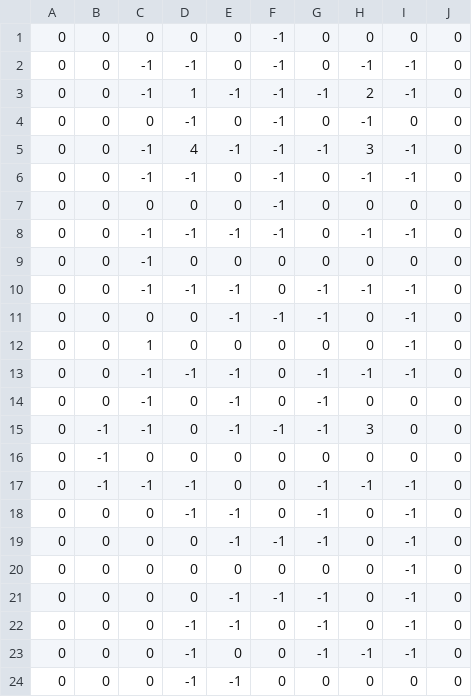
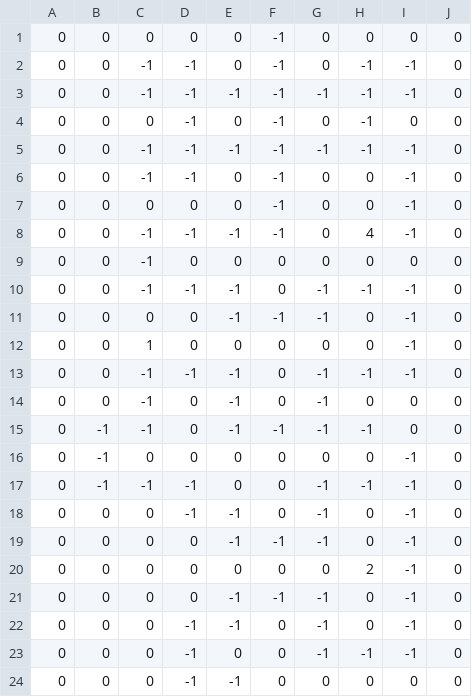
Before and after one commit to thathurtabit/Otee, a CSV file: assets/data/phaser-game-tile.csv, drawn as a sheet; only a part is shown.

```diff
--- a/assets/data/phaser-game-tile.csv
+++ b/assets/data/phaser-game-tile.csv
@@ -2,8 +2,8 @@
  0, 0,-1,-1, 0,-1, 0,-1,-1, 0
- 0, 0,-1, 1,-1,-1,-1, 2,-1, 0
+ 0, 0,-1,-1,-1,-1,-1,-1,-1, 0
  0, 0, 0,-1, 0,-1, 0,-1, 0, 0
- 0, 0,-1, 4,-1,-1,-1, 3,-1, 0
- 0, 0,-1,-1, 0,-1, 0,-1,-1, 0
- 0, 0, 0, 0, 0,-1, 0, 0, 0, 0
- 0, 0,-1,-1,-1,-1, 0,-1,-1, 0
+ 0, 0,-1,-1,-1,-1,-1,-1,-1, 0
+ 0, 0,-1,-1, 0,-1, 0, 0,-1, 0
+ 0, 0, 0, 0, 0,-1, 0, 0,-1, 0
+ 0, 0,-1,-1,-1,-1, 0, 4,-1, 0
  0, 0,-1, 0, 0, 0, 0, 0, 0, 0
@@ -14,4 +14,4 @@
  0, 0,-1, 0,-1, 0,-1, 0, 0, 0
- 0,-1,-1, 0,-1,-1,-1, 3, 0, 0
- 0,-1, 0, 0, 0, 0, 0, 0, 0, 0
+ 0,-1,-1, 0,-1,-1,-1,-1, 0, 0
+ 0,-1, 0, 0, 0, 0, 0, 0,-1, 0
  0,-1,-1,-1, 0, 0,-1,-1,-1, 0
@@ -19,3 +19,3 @@
  0, 0, 0, 0,-1,-1,-1, 0,-1, 0
- 0, 0, 0, 0, 0, 0, 0, 0,-1, 0
+ 0, 0, 0, 0, 0, 0, 0, 2,-1, 0
  0, 0, 0, 0,-1,-1,-1, 0,-1, 0
```
Also changed, not shown: 12 other files.
